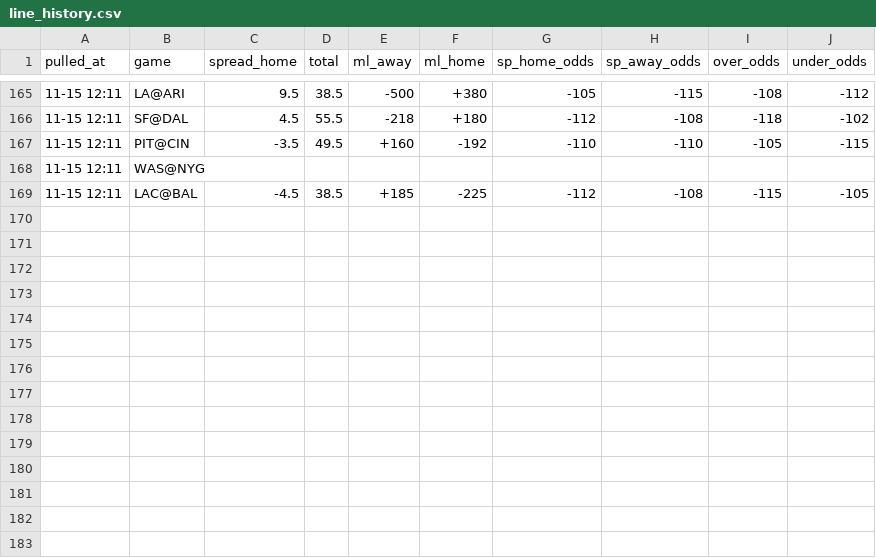
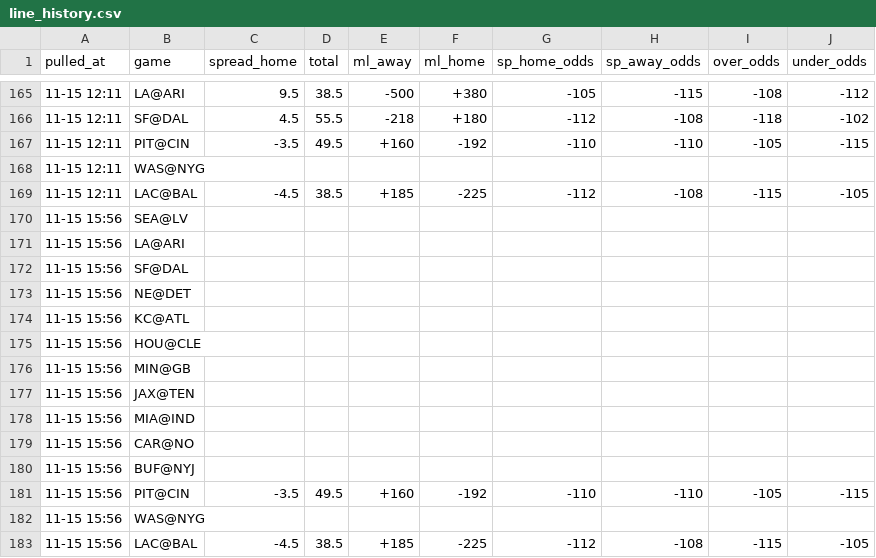
Before and after one commit to hyongdopaulyoon-sketch/hyongdopaulyoon-sketch-nfl-weekly, a CSV file: data/2026-w10/line_history.csv, drawn as a sheet; only a part is shown, gaps mark what is left out; the diff names each change by its address in the sheet, - before the commit and + after, or states it on an @@ line.

```diff
--- a/data/2026-w10/line_history.csv
+++ b/data/2026-w10/line_history.csv
+row 170: 11-15 15:56 | SEA@LV
+row 171: 11-15 15:56 | LA@ARI
+row 172: 11-15 15:56 | SF@DAL
+row 173: 11-15 15:56 | NE@DET
+row 174: 11-15 15:56 | KC@ATL
+row 175: 11-15 15:56 | HOU@CLE
+row 176: 11-15 15:56 | MIN@GB
+row 177: 11-15 15:56 | JAX@TEN
+row 178: 11-15 15:56 | MIA@IND
+row 179: 11-15 15:56 | CAR@NO
+row 180: 11-15 15:56 | BUF@NYJ
+row 181: 11-15 15:56 | PIT@CIN | -3.5 | 49.5 | +160 | -192 | -110 | -110 | -105 | -115
+row 182: 11-15 15:56 | WAS@NYG
+row 183: 11-15 15:56 | LAC@BAL | -4.5 | 38.5 | +185 | -225 | -112 | -108 | -115 | -105
```
Also changed, not shown: data/2026-w10/games.csv, data/2026-w10/inactives.csv, 27 other files.
